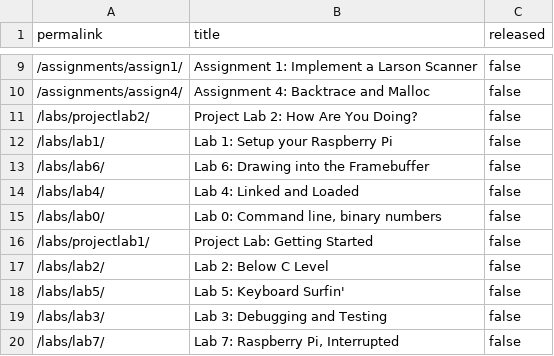
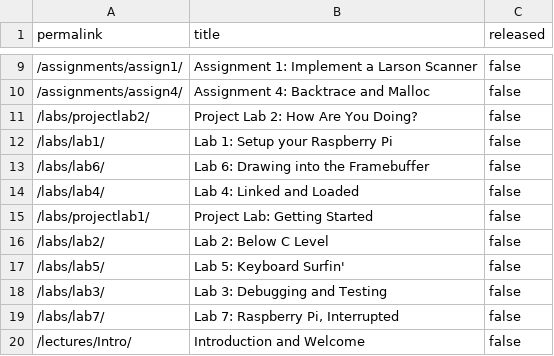
Before and after one commit to waitlamp/My_CS107e_Assignments, a CSV file: _data/unreleased.csv, drawn as a sheet; only a part is shown, gaps mark what is left out; the shorter side is filled out with more unchanged rows; the diff names each change by its address in the sheet, - before the commit and + after, or states it on an @@ line.

Commit message:
released = true commit c9493db94dec56dde208bc09285cfc80eaa4f103 Author: Julie Zelenski <zelenski@users.noreply.github.com> Date:   Fri Jan 8 09:50:57 2021 -0800
    released = true

```diff
--- a/_data/unreleased.csv
+++ b/_data/unreleased.csv
-row 15: /labs/lab0/ | Lab 0: Command line, binary numbers | false
```
Also changed, not shown: 2 other files.
